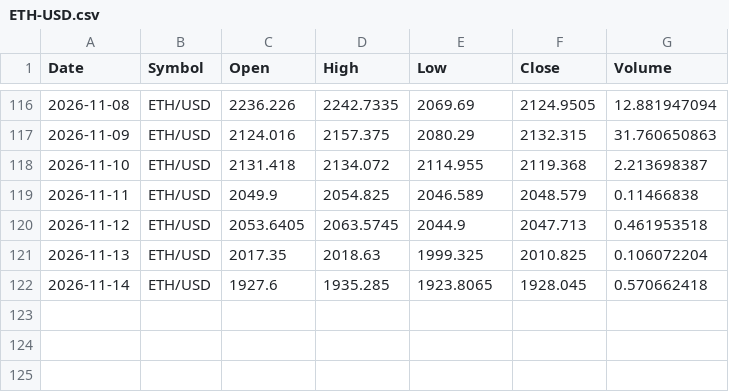
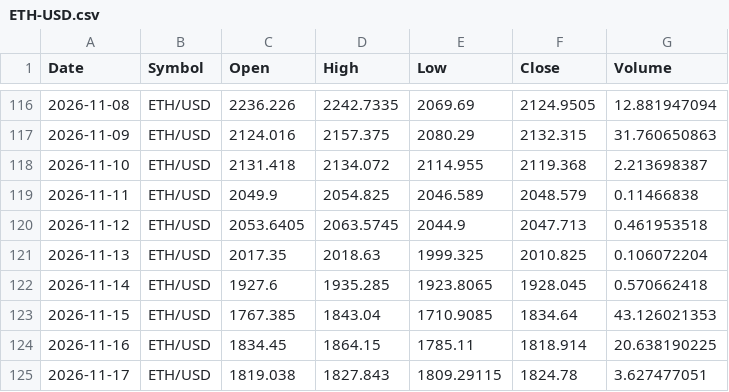
Before and after one commit to x1lde/SeerX, a CSV file: data/crypto/ETH-USD.csv, drawn as a sheet; only a part is shown, gaps mark what is left out; the diff names each change by its address in the sheet, - before the commit and + after, or states it on an @@ line.

```diff
--- a/data/crypto/ETH-USD.csv
+++ b/data/crypto/ETH-USD.csv
+row 123: 2026-11-15 | ETH/USD | 1767.385 | 1843.04 | 1710.9085 | 1834.64 | 43.126021353
+row 124: 2026-11-16 | ETH/USD | 1834.45 | 1864.15 | 1785.11 | 1818.914 | 20.638190225
+row 125: 2026-11-17 | ETH/USD | 1819.038 | 1827.843 | 1809.29115 | 1824.78 | 3.627477051
```
Also changed, not shown: data/crypto/BTC-USD.csv, data/crypto/LTC-USD.csv, 5 other files.
